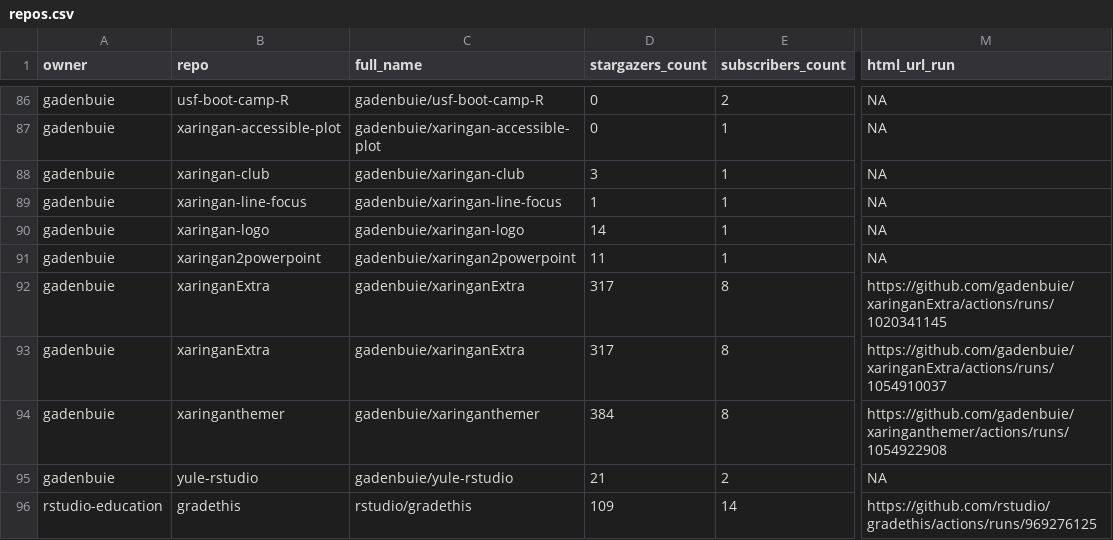
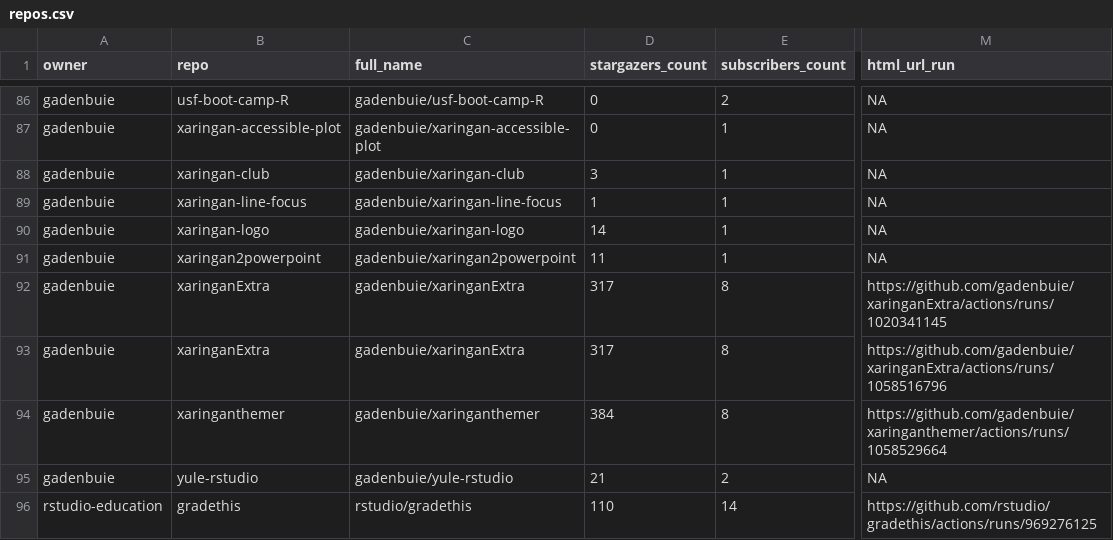
Before and after one commit to andrewcstewart/gha-dashboard, a CSV file: repos.csv, drawn as a sheet; only a part is shown, gaps mark what is left out; the diff covers the shown part only; the diff names each change by its address in the sheet, - before the commit and + after, or states it on an @@ line.

```diff
--- a/repos.csv
+++ b/repos.csv
-M93 (html_url_run): https://github.com/gadenbuie/xaringanExtra/actions/runs/1054910037
+M93 (html_url_run): https://github.com/gadenbuie/xaringanExtra/actions/runs/1058516796
-M94 (html_url_run): https://github.com/gadenbuie/xaringanthemer/actions/runs/1054922908
+M94 (html_url_run): https://github.com/gadenbuie/xaringanthemer/actions/runs/1058529664
-D96 (stargazers_count): 109
+D96 (stargazers_count): 110
```
Also changed, not shown: 11 edited cells elsewhere in this file, 1 other file.
